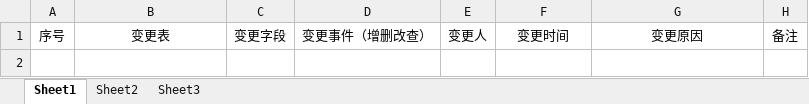
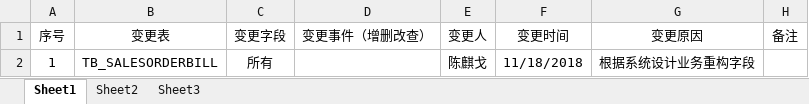
Before and after one commit to Catfeeds/monica, an Excel workbook: 数据库更变记录.xlsx, sheet Sheet1, drawn as a sheet; values as stored, in another font and other column widths than the file's, no borders; the diff names each change by its address in the sheet, - before the commit and + after, or states it on an @@ line.

Commit message:
KicoChan

```diff
--- a/数据库更变记录.xlsx (sheet Sheet1)
+++ b/数据库更变记录.xlsx (sheet Sheet1)
+row 2: 1 | TB_SALESORDERBILL | 所有 |  | 陈麒戈 | 11/18/2018 | 根据系统设计业务重构字段
```
